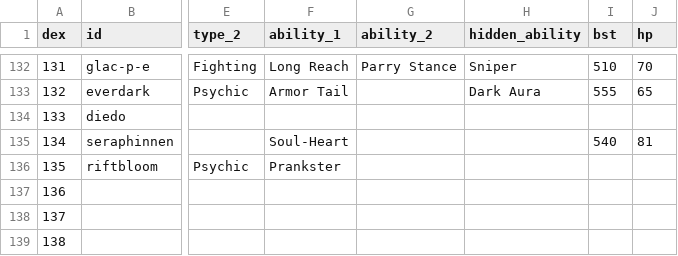
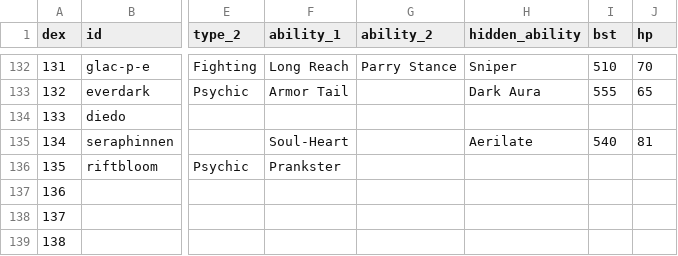
Before and after one commit to arvindfroi/sigma-dex, a CSV file: export/dex.csv, drawn as a sheet; only a part is shown, gaps mark what is left out; the diff covers the shown part only; the diff names each change by its address in the sheet, - before the commit and + after, or states it on an @@ line.

```diff
--- a/export/dex.csv
+++ b/export/dex.csv
-H135 (hidden_ability): (empty)
+H135 (hidden_ability): Aerilate
```
Also changed, not shown: 13 edited cells elsewhere in this file, export/sheet.csv, 19 other files.
